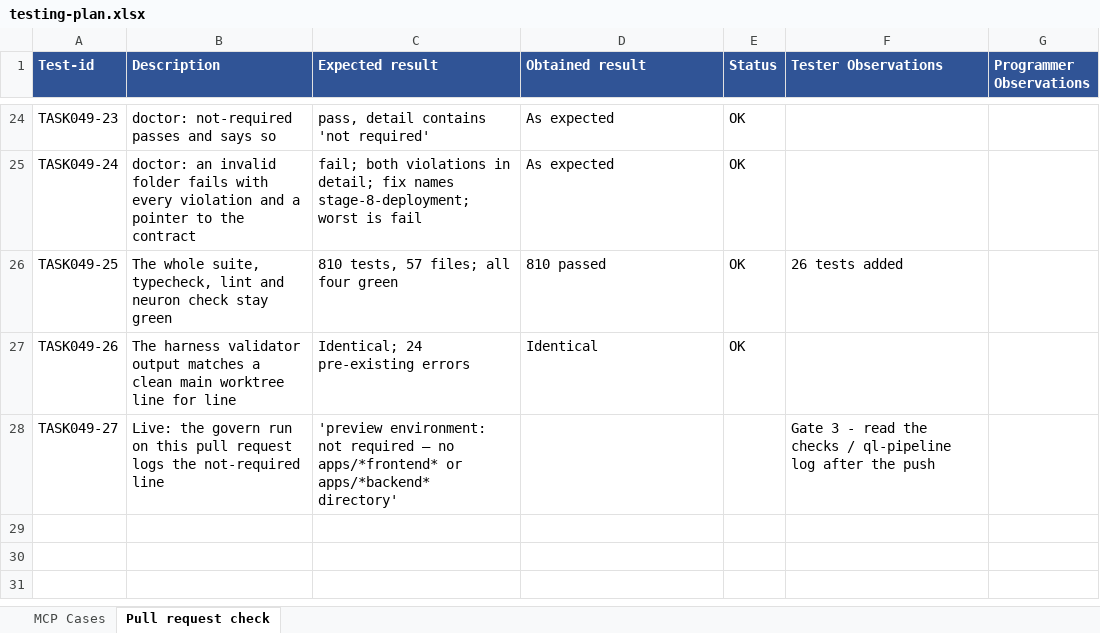
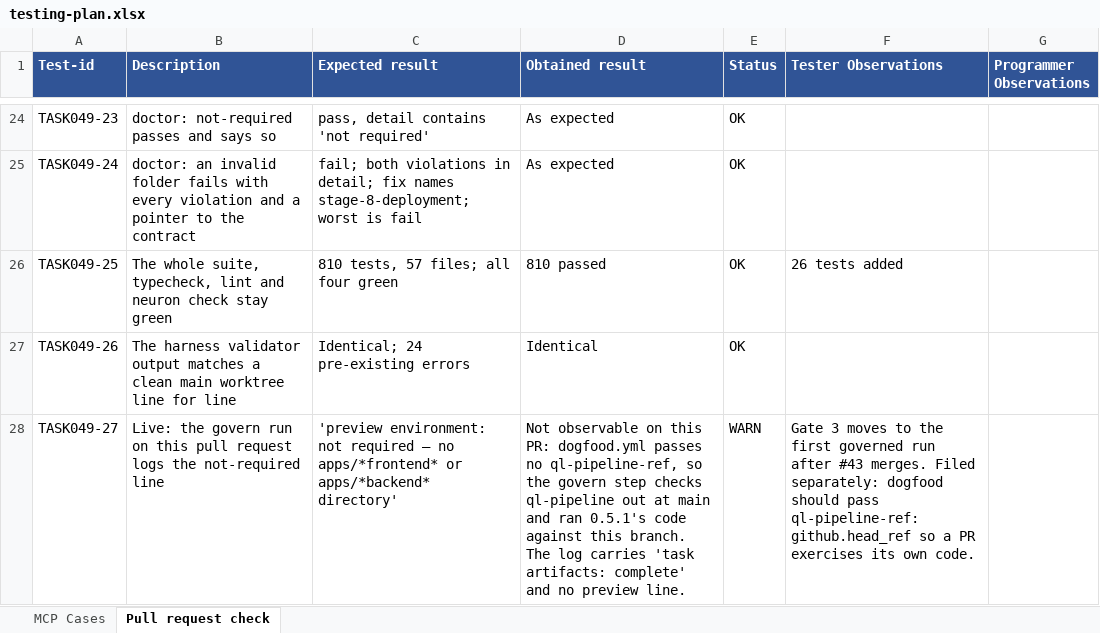
Before and after one commit to 0xb1te/ql-pipeline, an Excel workbook: docs/features/049-preview-environment-gate/testing-plan.xlsx, sheet Pull request check, drawn as a sheet; only a part is shown, gaps mark what is left out; values as stored, in another font and other column widths than the file's, no borders; conditional formats not drawn; the diff names each change by its address in the sheet, - before the commit and + after, or states it on an @@ line.

```diff
--- a/docs/features/049-preview-environment-gate/testing-plan.xlsx (sheet Pull request check)
+++ b/docs/features/049-preview-environment-gate/testing-plan.xlsx (sheet Pull request check)
-D28 (Obtained result): (empty)
+D28 (Obtained result): Not observable on this PR: dogfood.yml passes no ql-pipeline-ref, so the govern step checks ql-pipeline out at main and ran 0.5.1's code against this branch. The log carries 'task artifacts: complete' and no preview line.
-E28 (Status): (empty)
+E28 (Status): WARN
-F28 (Tester Observations): Gate 3 - read the checks / ql-pipeline log after the push
+F28 (Tester Observations): Gate 3 moves to the first governed run after #43 merges. Filed separately: dogfood should pass ql-pipeline-ref: github.head_ref so a PR exercises its own code.
```
Also changed, not shown: 2 other files.
